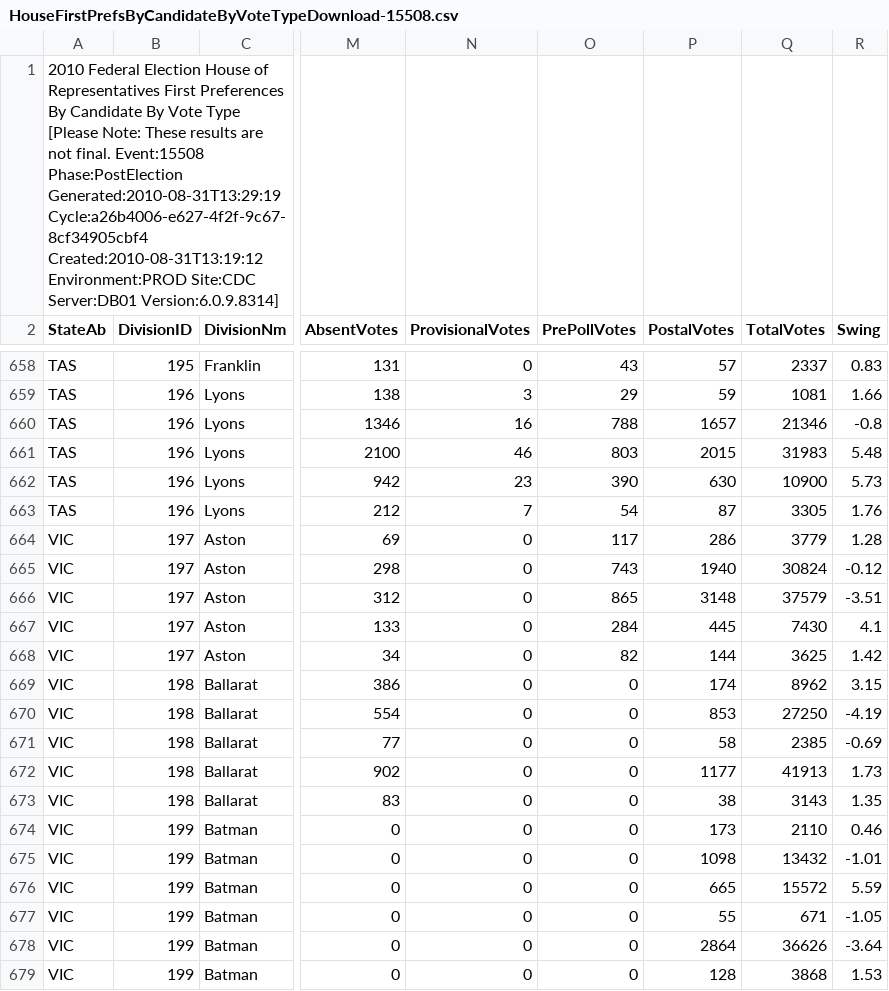
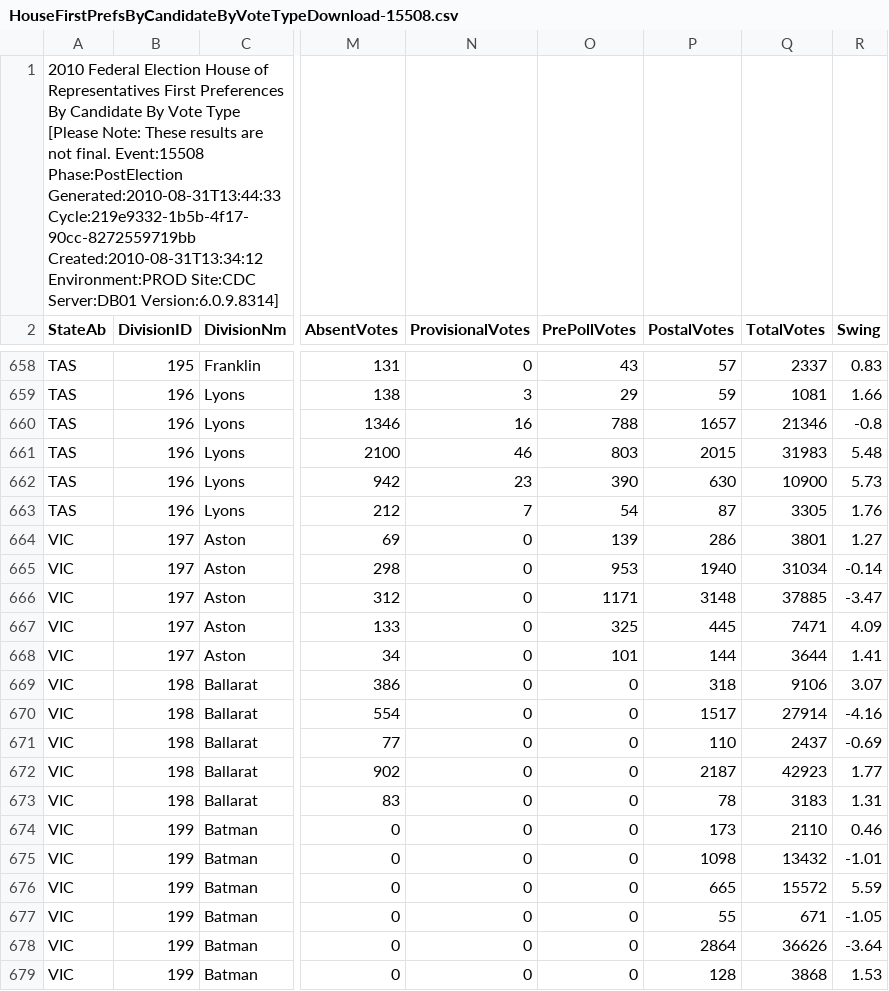
Before and after one commit to d1b/AustralianFederalElection2010CSV, a CSV file: HouseFirstPrefsByCandidateByVoteTypeDownload-15508.csv, drawn as a sheet; only a part is shown, gaps mark what is left out; the diff covers the shown part only; the diff names each change by its address in the sheet, - before the commit and + after, or states it on an @@ line.

```diff
--- a/HouseFirstPrefsByCandidateByVoteTypeDownload-15508.csv
+++ b/HouseFirstPrefsByCandidateByVoteTypeDownload-15508.csv
-A1 (StateAb): …Event:15508 Phase:PostElection Generated:2010-08-31T13:29:19 Cycle:a26b4006-e627-4f2f-9c67-8cf34905cbf4 Created:2010-08-31T13:19:12 Environment:PROD Site:CDC…
+A1 (StateAb): …Event:15508 Phase:PostElection Generated:2010-08-31T13:44:33 Cycle:219e9332-1b5b-4f17-90cc-8272559719bb Created:2010-08-31T13:34:12 Environment:PROD Site:CDC…
-O664 (PrePollVotes): 117
+O664 (PrePollVotes): 139
-Q664 (TotalVotes): 3779
+Q664 (TotalVotes): 3801
-R664 (Swing): 1.28
+R664 (Swing): 1.27
-O665 (PrePollVotes): 743
+O665 (PrePollVotes): 953
-Q665 (TotalVotes): 30824
+Q665 (TotalVotes): 31034
-R665 (Swing): -0.12
+R665 (Swing): -0.14
-O666 (PrePollVotes): 865
+O666 (PrePollVotes): 1171
-Q666 (TotalVotes): 37579
+Q666 (TotalVotes): 37885
-R666 (Swing): -3.51
+R666 (Swing): -3.47
-O667 (PrePollVotes): 284
+O667 (PrePollVotes): 325
-Q667 (TotalVotes): 7430
+Q667 (TotalVotes): 7471
-R667 (Swing): 4.1
+R667 (Swing): 4.09
-O668 (PrePollVotes): 82
+O668 (PrePollVotes): 101
-Q668 (TotalVotes): 3625
+Q668 (TotalVotes): 3644
-R668 (Swing): 1.42
+R668 (Swing): 1.41
-P669 (PostalVotes): 174
+P669 (PostalVotes): 318
-Q669 (TotalVotes): 8962
+Q669 (TotalVotes): 9106
-R669 (Swing): 3.15
+R669 (Swing): 3.07
-P670 (PostalVotes): 853
+P670 (PostalVotes): 1517
-Q670 (TotalVotes): 27250
+Q670 (TotalVotes): 27914
-R670 (Swing): -4.19
+R670 (Swing): -4.16
-P671 (PostalVotes): 58
+P671 (PostalVotes): 110
-Q671 (TotalVotes): 2385
+Q671 (TotalVotes): 2437
-P672 (PostalVotes): 1177
+P672 (PostalVotes): 2187
-Q672 (TotalVotes): 41913
+Q672 (TotalVotes): 42923
-R672 (Swing): 1.73
+R672 (Swing): 1.77
-P673 (PostalVotes): 38
+P673 (PostalVotes): 78
-Q673 (TotalVotes): 3143
+Q673 (TotalVotes): 3183
-R673 (Swing): 1.35
+R673 (Swing): 1.31
```
Also changed, not shown: 155 edited cells elsewhere in this file, HouseTcpByCandidateByVoteTypeDownload-15508.csv, HouseTurnoutByDivisionDownload-15508.csv, 53 other files.
